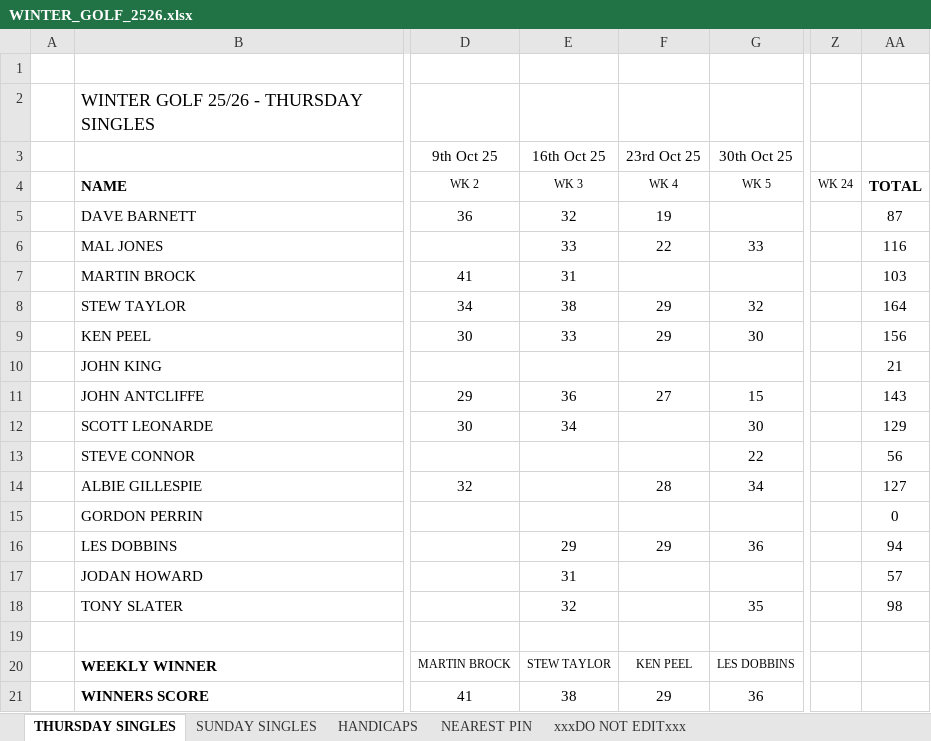
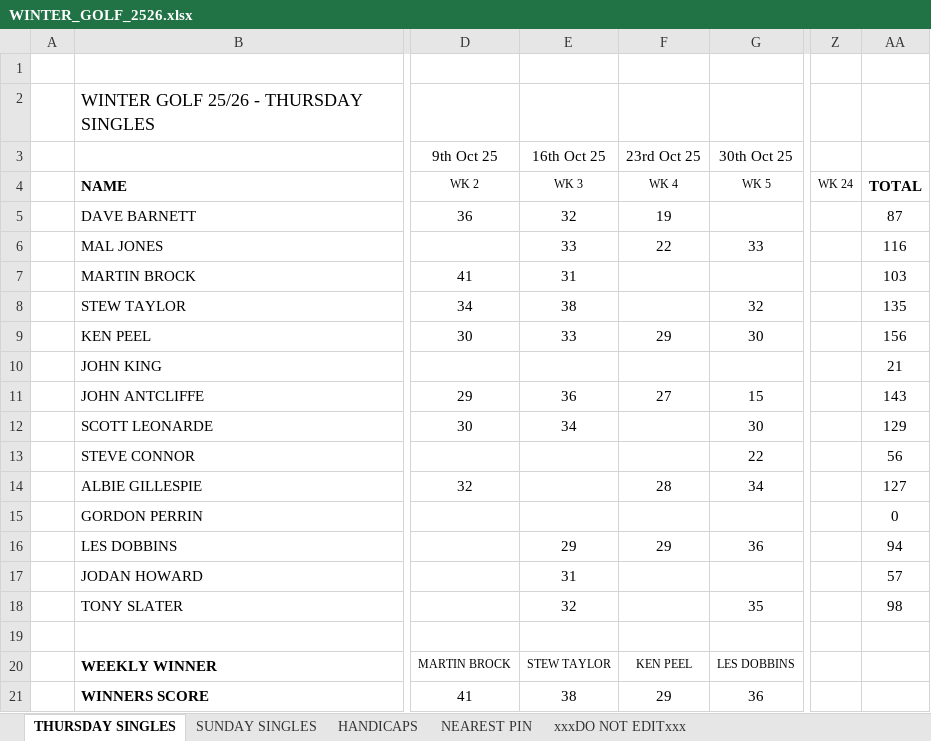
Before and after one commit to stateside2/golf-comp, an Excel workbook: data/WINTER_GOLF_2526.xlsx, sheet THURSDAY SINGLES, drawn as a sheet; only a part is shown, gaps mark what is left out; values as stored, in another font and other column widths than the file's, no borders; charts and pictures not drawn; the diff names each change by its address in the sheet, - before the commit and + after, or states it on an @@ line.

Commit message:
073 STEW TAYLOR data fix

```diff
--- a/data/WINTER_GOLF_2526.xlsx (sheet THURSDAY SINGLES)
+++ b/data/WINTER_GOLF_2526.xlsx (sheet THURSDAY SINGLES)
-F8 (23rd Oct 25): 29
+F8 (23rd Oct 25): (empty)
-AA8: 164
+AA8: 135
```
